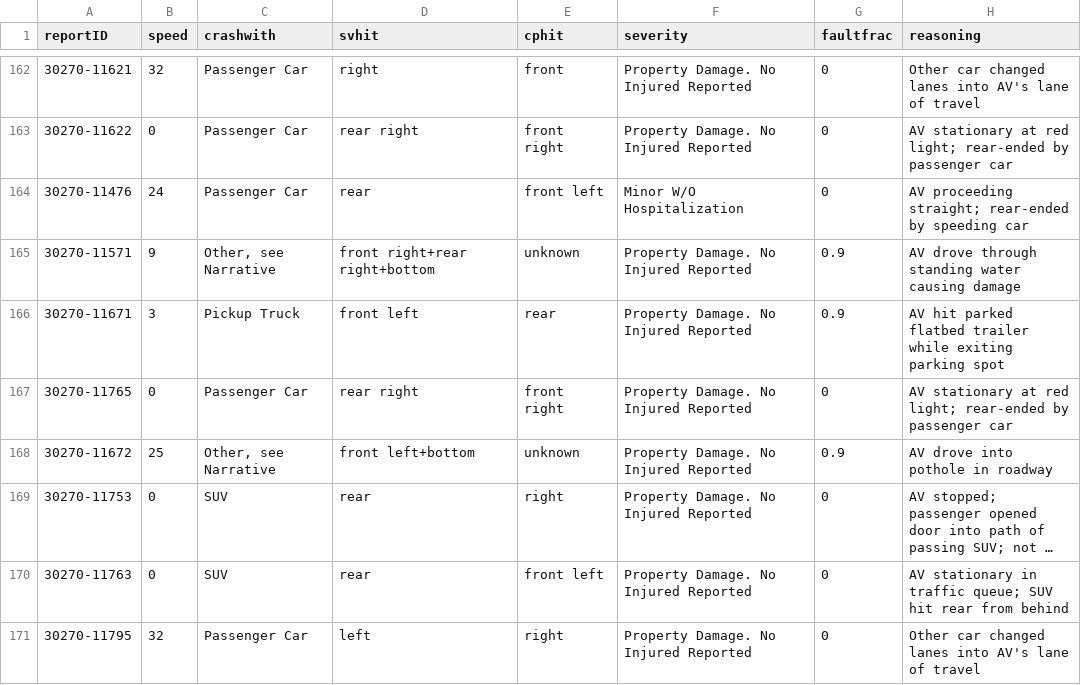
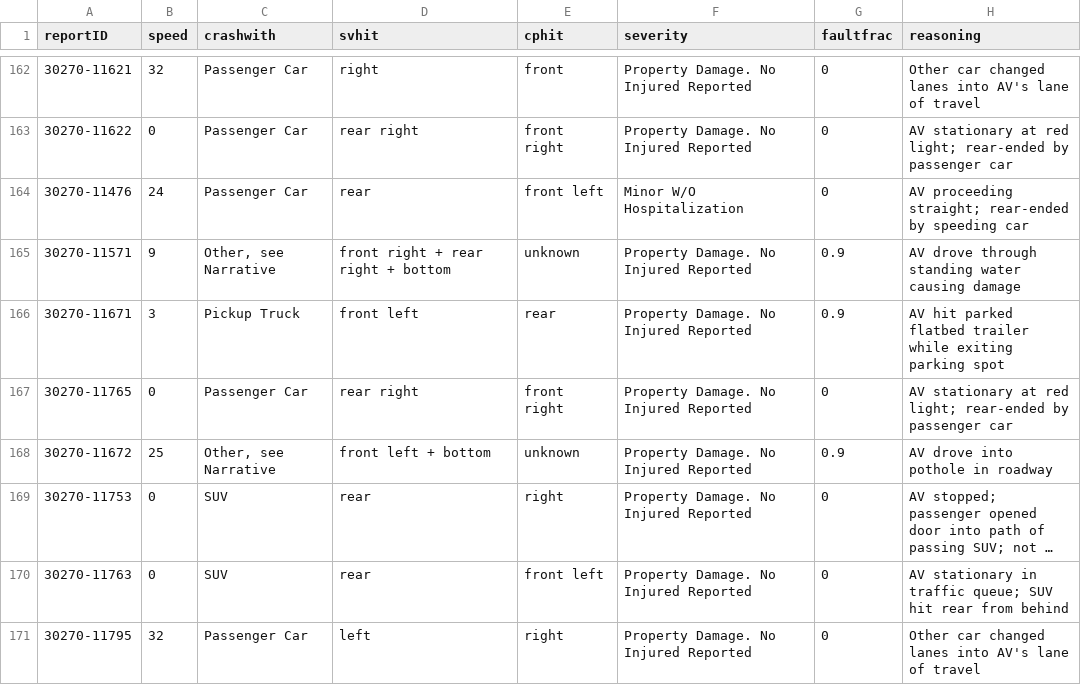
Before and after one commit to dreeves/crashla, a CSV file: data/faultfrac-claude.csv, drawn as a sheet; only a part is shown, gaps mark what is left out; long unchanged cells end in …; the diff covers the shown part only; the diff names each change by its address in the sheet, - before the commit and + after, or states it on an @@ line.

```diff
--- a/data/faultfrac-claude.csv
+++ b/data/faultfrac-claude.csv
-D165 (svhit): front right+rear right+bottom
+D165 (svhit): front right + rear right + bottom
-D168 (svhit): front left+bottom
+D168 (svhit): front left + bottom
```
Also changed, not shown: 32 edited cells elsewhere in this file, data/faultfrac-codex.csv, data/faultfrac-gemini.csv, 3 other files.
